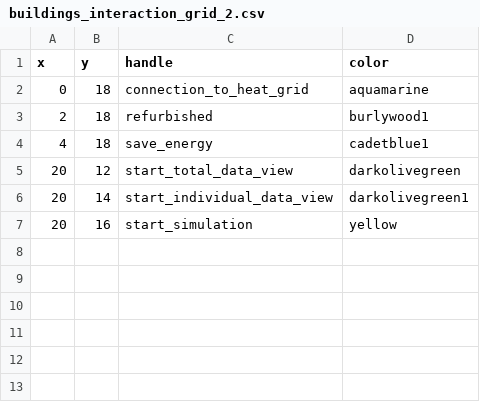
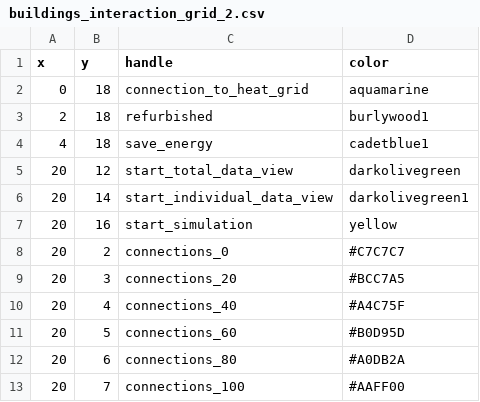
Before and after one commit to quarree100/qScope_frontend, a CSV file: q100viz/settings/buildings_interaction_grid_2.csv, drawn as a sheet.

```diff
--- a/q100viz/settings/buildings_interaction_grid_2.csv
+++ b/q100viz/settings/buildings_interaction_grid_2.csv
@@ -7 +7,7 @@ x,y,handle,color
 20,16,start_simulation,yellow
+20,2,connections_0,#C7C7C7
+20,3,connections_20,#BCC7A5
+20,4,connections_40,#A4C75F
+20,5,connections_60,#B0D95D
+20,6,connections_80,#A0DB2A
+20,7,connections_100,#AAFF00
```
Also changed, not shown: 2 other files.
